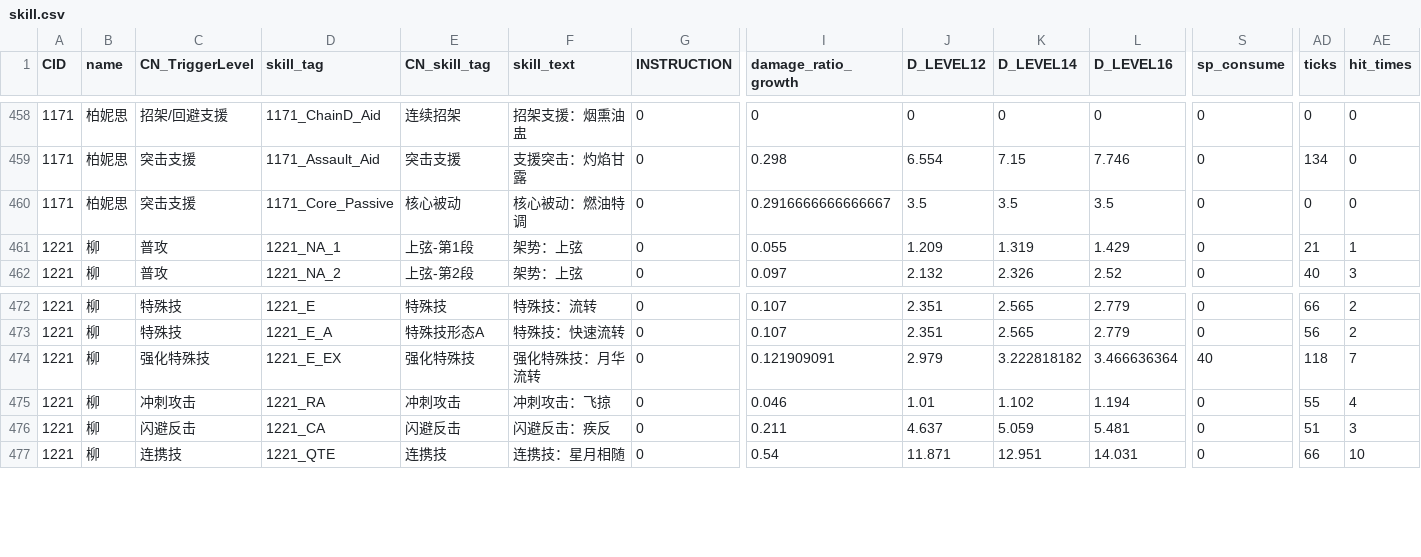
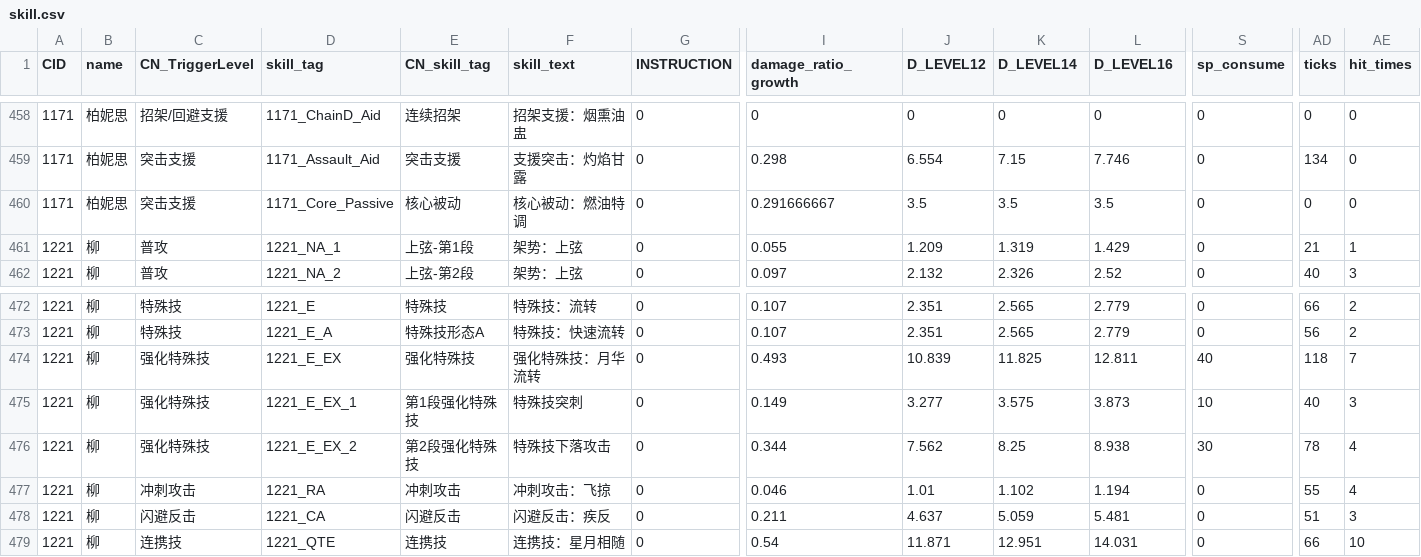
Before and after one commit to h1531095/ZSim, a CSV file: data/skill.csv, drawn as a sheet; only a part is shown, gaps mark what is left out; addresses are those after the commit; rows hold the shown columns only; the diff names each change by its address in the sheet, - before the commit and + after, or states it on an @@ line.

```diff
--- a/data/skill.csv
+++ b/data/skill.csv
-I460 (damage_ratio_growth): 0.2916666666666667
+I460 (damage_ratio_growth): 0.291666667
+row 474: 1221 | 柳 | 强化特殊技 | 1221_E_EX | 强化特殊技 | 强化特殊技：月华流转 | 0 | 0.493 | 10.839 | 11.825 | 12.811 | 40 | 118 | 7
-D475 (skill_tag): 1221_E_EX
+D475 (skill_tag): 1221_E_EX_1
-E475 (CN_skill_tag): 强化特殊技
+E475 (CN_skill_tag): 第1段强化特殊技
-F475 (skill_text): 强化特殊技：月华流转
+F475 (skill_text): 特殊技突刺
-I475 (damage_ratio_growth): 0.121909091
+I475 (damage_ratio_growth): 0.149
-J475 (D_LEVEL12): 2.979
+J475 (D_LEVEL12): 3.277
-K475 (D_LEVEL14): 3.222818182
+K475 (D_LEVEL14): 3.575
-L475 (D_LEVEL16): 3.466636364
+L475 (D_LEVEL16): 3.873
-S475 (sp_consume): 40
+S475 (sp_consume): 10
-AD475 (ticks): 118
+AD475 (ticks): 40
-AE475 (hit_times): 7
+AE475 (hit_times): 3
+row 476: 1221 | 柳 | 强化特殊技 | 1221_E_EX_2 | 第2段强化特殊技 | 特殊技下落攻击 | 0 | 0.344 | 7.562 | 8.25 | 8.938 | 30 | 78 | 4
```
Also changed, not shown: 2 other files.
